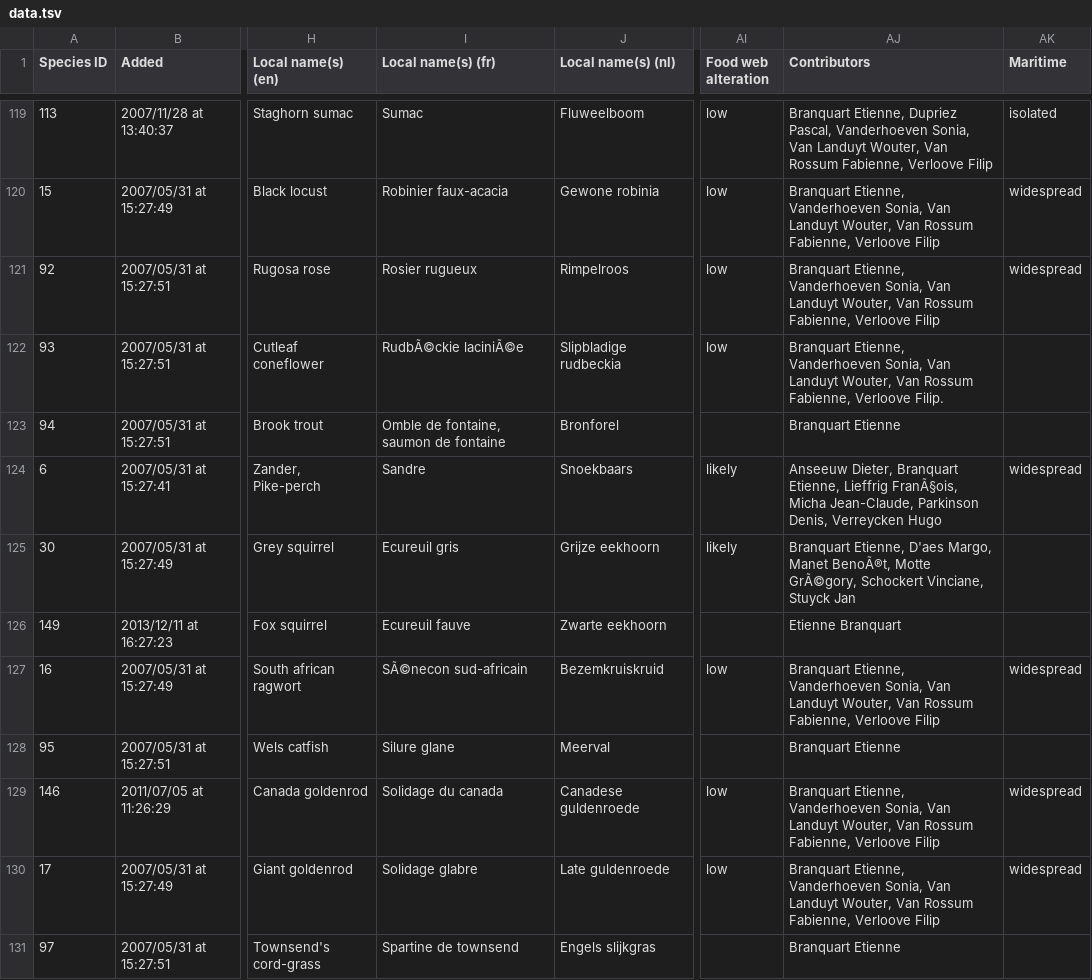
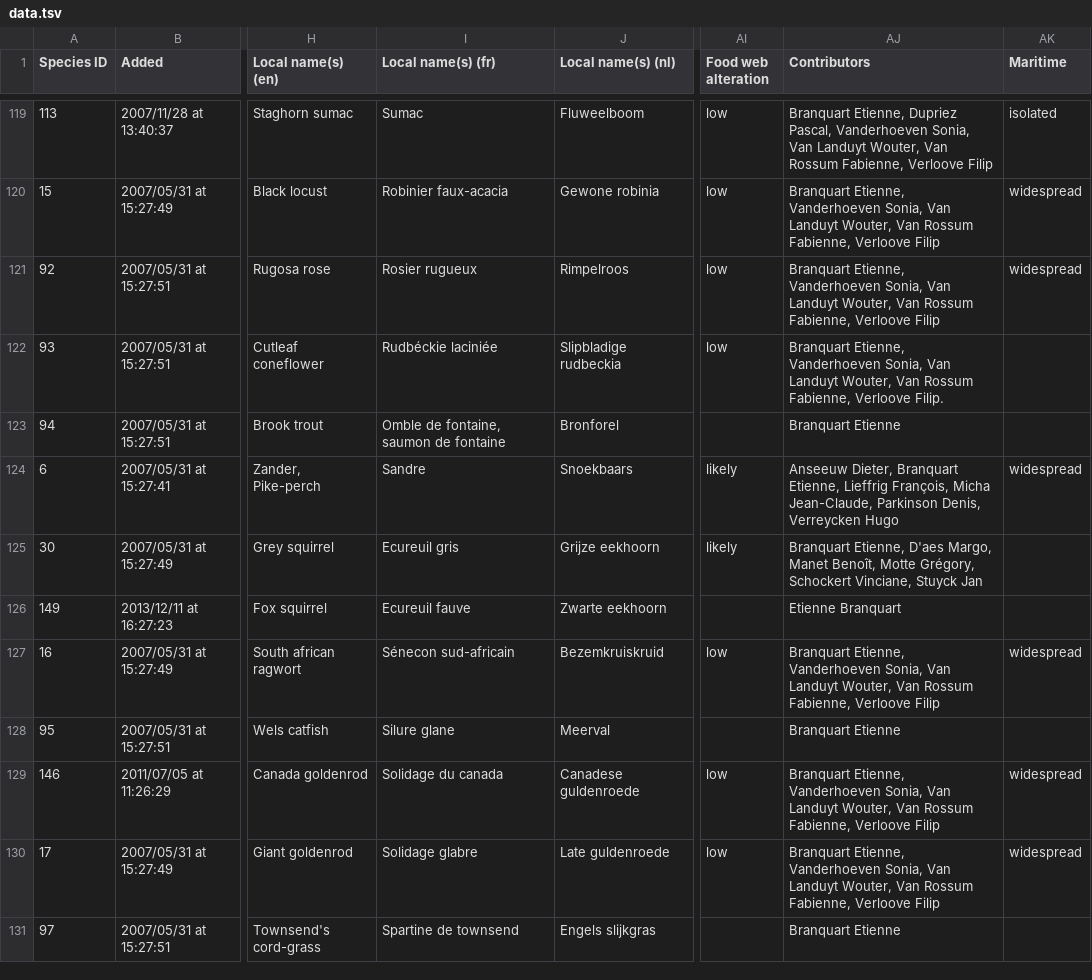
Before and after one commit to trias-project/alien-species-checklist, a TSV file: source-datasets/harmonia/data.tsv, drawn as a sheet; only a part is shown, gaps mark what is left out; the diff covers the shown part only; the diff names each change by its address in the sheet, - before the commit and + after, or states it on an @@ line.

```diff
--- a/source-datasets/harmonia/data.tsv
+++ b/source-datasets/harmonia/data.tsv
-I122 (Local name(s) (fr)): RudbÃ©ckie laciniÃ©e
+I122 (Local name(s) (fr)): Rudbéckie laciniée
-AJ124 (Contributors): …Etienne, Lieffrig FranÃ§ois, Micha Jean-Claude,…
+AJ124 (Contributors): …Etienne, Lieffrig François, Micha Jean-Claude,…
-AJ125 (Contributors): …Margo, Manet BenoÃ®t, Motte GrÃ©gory, Schockert Vinciane,…
+AJ125 (Contributors): …Margo, Manet Benoît, Motte Grégory, Schockert Vinciane,…
-I127 (Local name(s) (fr)): SÃ©necon sud-africain
+I127 (Local name(s) (fr)): Sénecon sud-africain
```
Also changed, not shown: 75 edited cells elsewhere in this file.
